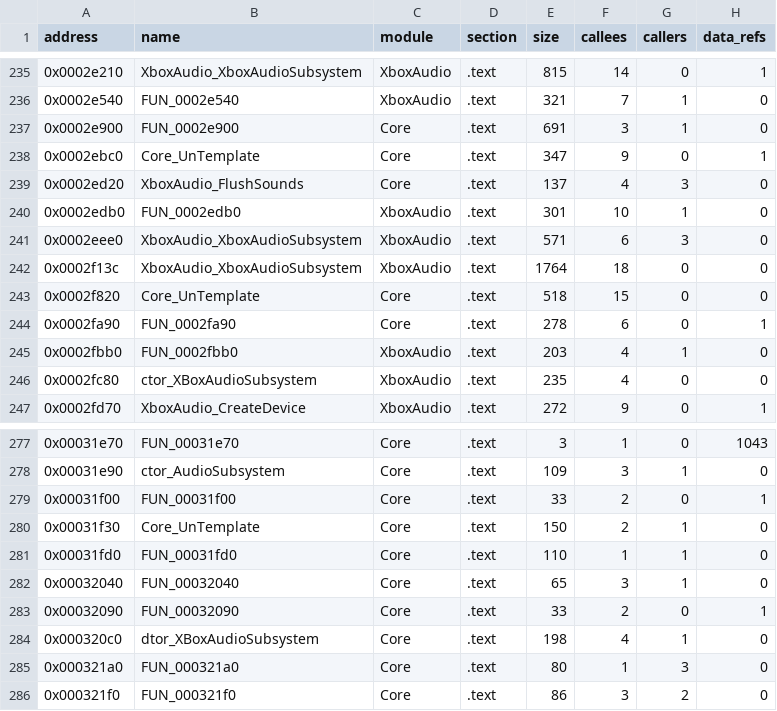
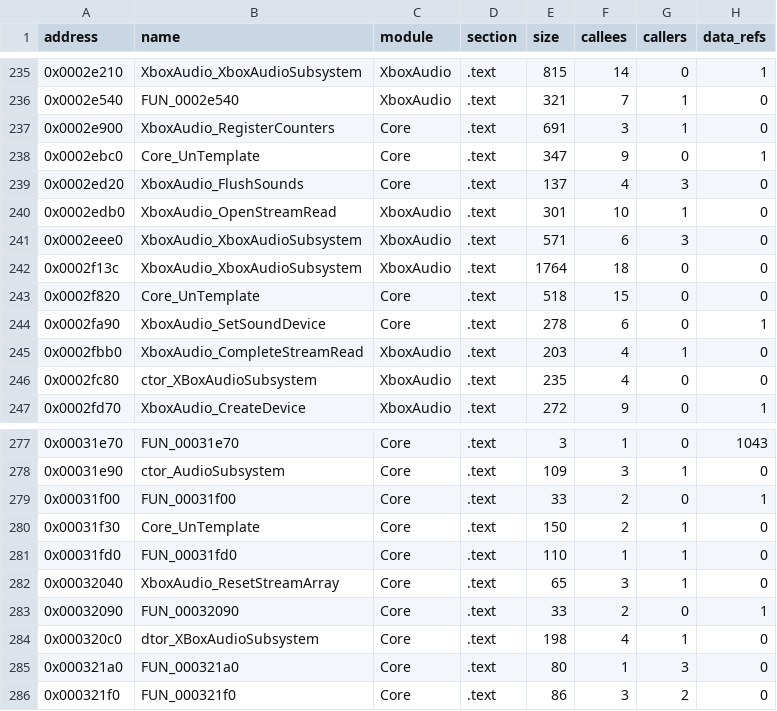
Before and after one commit to jkoehler11/stargate-alliance-decomp, a CSV file: inventory/module_export_census.csv, drawn as a sheet; only a part is shown, gaps mark what is left out; the diff names each change by its address in the sheet, - before the commit and + after, or states it on an @@ line.

```diff
--- a/inventory/module_export_census.csv
+++ b/inventory/module_export_census.csv
-B237 (name): FUN_0002e900
+B237 (name): XboxAudio_RegisterCounters
-B240 (name): FUN_0002edb0
+B240 (name): XboxAudio_OpenStreamRead
-B244 (name): FUN_0002fa90
+B244 (name): XboxAudio_SetSoundDevice
-B245 (name): FUN_0002fbb0
+B245 (name): XboxAudio_CompleteStreamRead
-B282 (name): FUN_00032040
+B282 (name): XboxAudio_ResetStreamArray
```
Also changed, not shown: inventory/artifact_hashes.csv, inventory/function_modules.csv, 16 other files.
